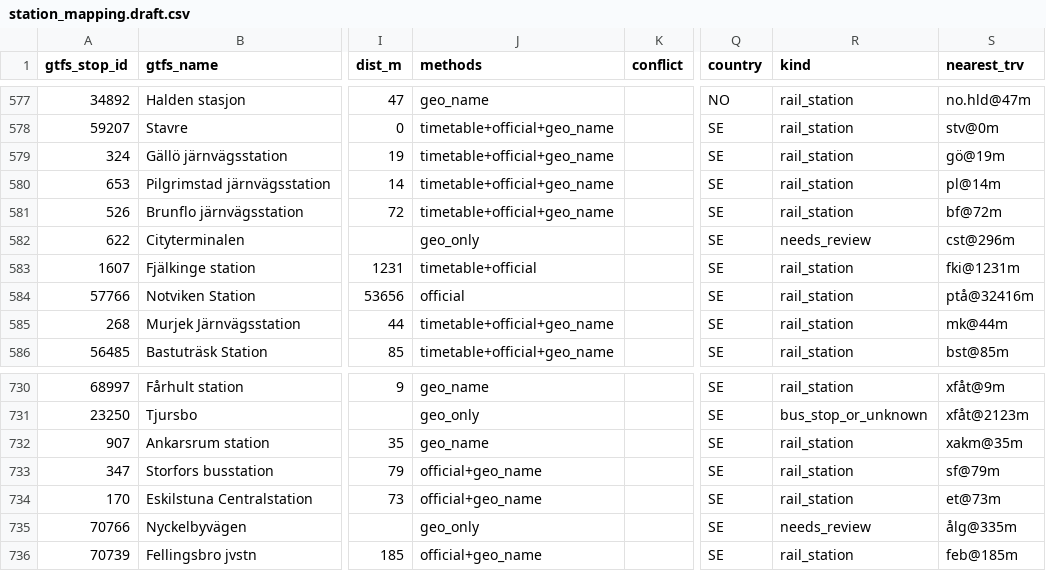
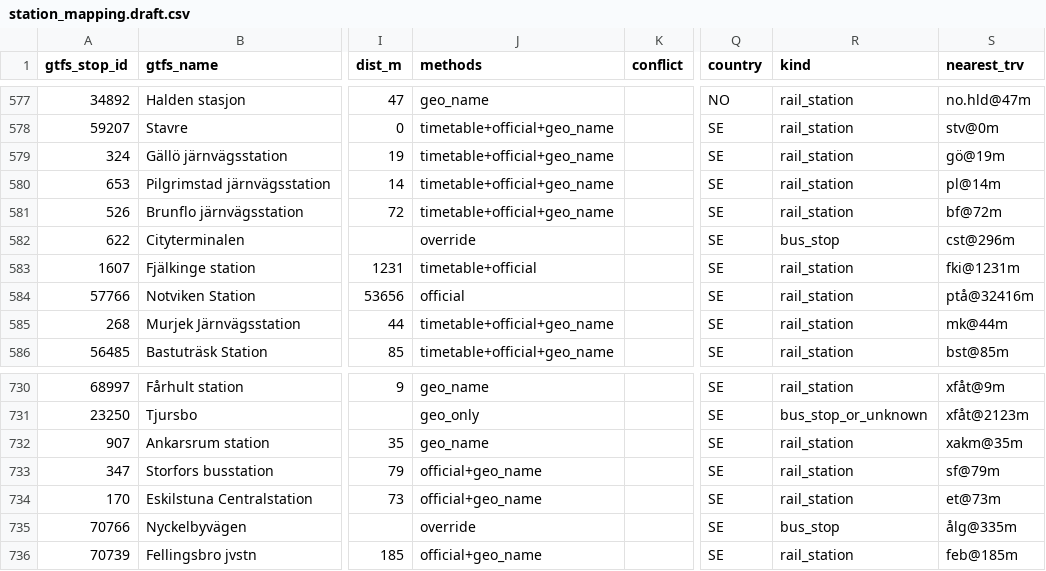
Before and after one commit to garnerghering-coder/clack, a CSV file: data/station_mapping.draft.csv, drawn as a sheet; only a part is shown, gaps mark what is left out; the diff covers the shown part only; the diff names each change by its address in the sheet, - before the commit and + after, or states it on an @@ line.

```diff
--- a/data/station_mapping.draft.csv
+++ b/data/station_mapping.draft.csv
-J582 (methods): geo_only
+J582 (methods): override
-R582 (kind): needs_review
+R582 (kind): bus_stop
-J735 (methods): geo_only
+J735 (methods): override
-R735 (kind): needs_review
+R735 (kind): bus_stop
```
Also changed, not shown: 24 edited cells elsewhere in this file, 13 other files.
